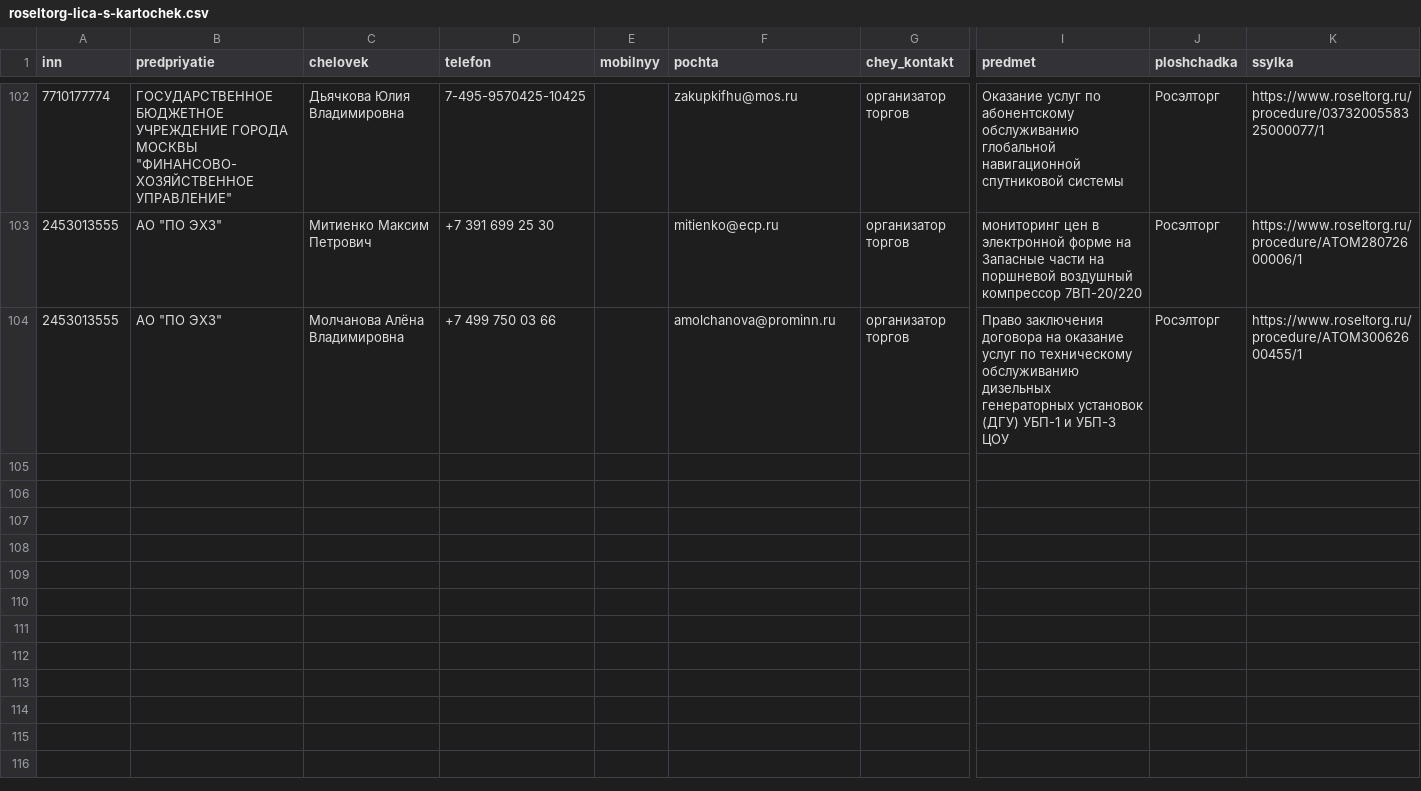
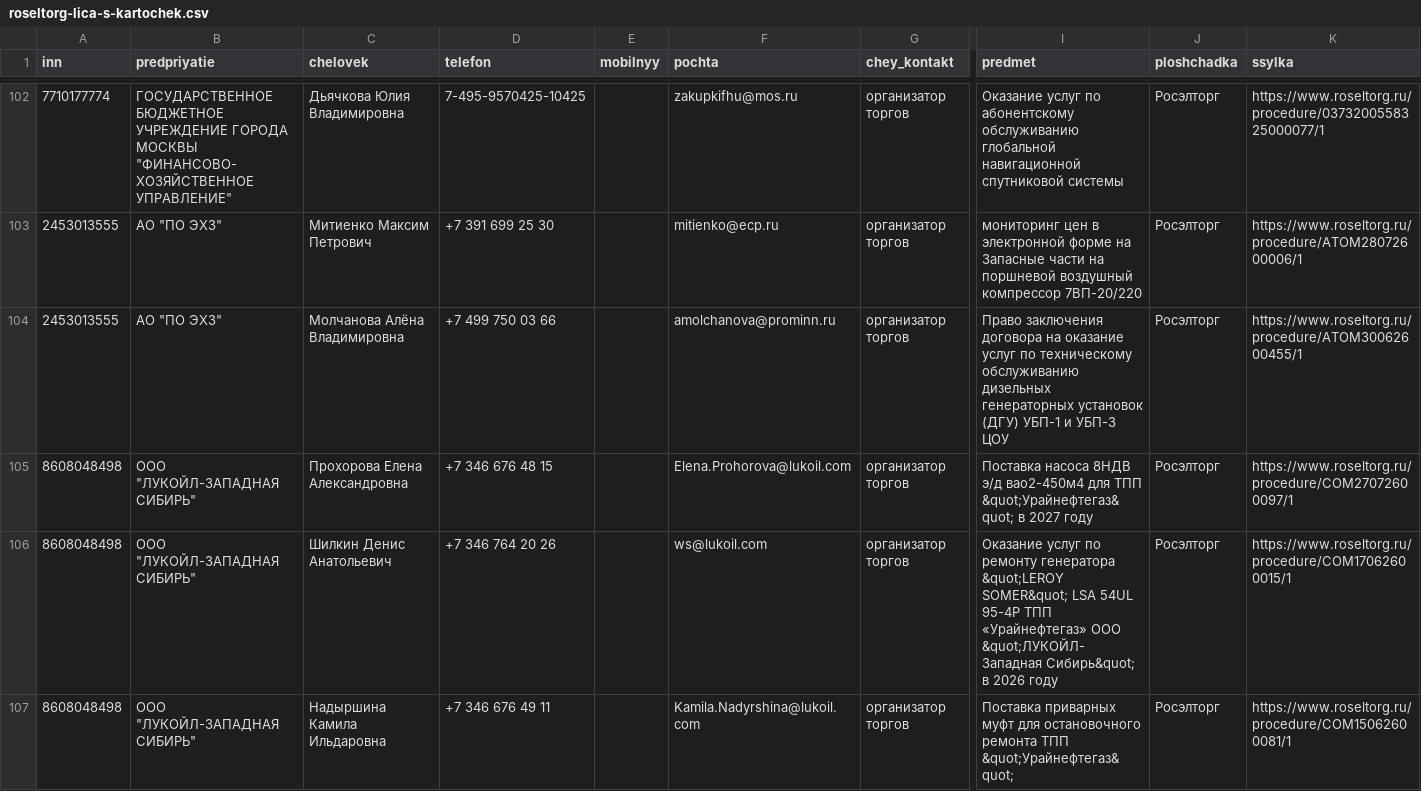
Before and after one commit to kirillrand4-alt/avto, a CSV file: seo-texts/engineers-lens/centro/roseltorg-lica-s-kartochek.csv, drawn as a sheet; only a part is shown, gaps mark what is left out; rows hold the shown columns only; the diff covers the shown part only; the diff names each change by its address in the sheet, - before the commit and + after, or states it on an @@ line.

```diff
--- a/seo-texts/engineers-lens/centro/roseltorg-lica-s-kartochek.csv
+++ b/seo-texts/engineers-lens/centro/roseltorg-lica-s-kartochek.csv
+row 105: 8608048498 | ООО "ЛУКОЙЛ-ЗАПАДНАЯ СИБИРЬ" | Прохорова Елена Александровна | +7 346 676 48 15 |  | Elena.Prohorova@lukoil.com | организатор торгов | Поставка насоса 8НДВ э/д вао2-450м4 для ТПП &quot;Урайнефтегаз&quot; в 2027 году | Росэлторг | https://www.roseltorg.ru/procedure/COM27072600097/1
+row 106: 8608048498 | ООО "ЛУКОЙЛ-ЗАПАДНАЯ СИБИРЬ" | Шилкин Денис Анатольевич | +7 346 764 20 26 |  | ws@lukoil.com | организатор торгов | Оказание услуг по ремонту генератора &quot;LEROY SOMER&quot; LSA 54UL 95-4P ТПП «Урайнефтегаз» ООО &quot;ЛУКОЙЛ-Западная Сибирь&quot; в 2026 году | Росэлторг | https://www.roseltorg.ru/procedure/COM17062600015/1
+row 107: 8608048498 | ООО "ЛУКОЙЛ-ЗАПАДНАЯ СИБИРЬ" | Надыршина Камила Ильдаровна | +7 346 676 49 11 |  | Kamila.Nadyrshina@lukoil.com | организатор торгов | Поставка приварных муфт для остановочного ремонта ТПП &quot;Урайнефтегаз&quot; | Росэлторг | https://www.roseltorg.ru/procedure/COM15062600081/1
```
Also changed, not shown: 9 added rows elsewhere in this file, seo-texts/engineers-lens/centro/etpgpb-lica-zhurnal.csv, seo-texts/engineers-lens/centro/roseltorg-lica-s-kartochek-zhurnal.csv, 4 other files.
